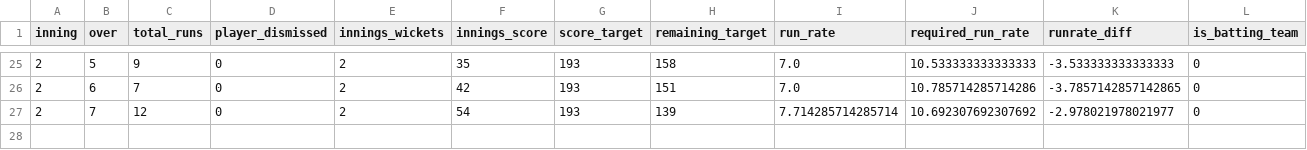
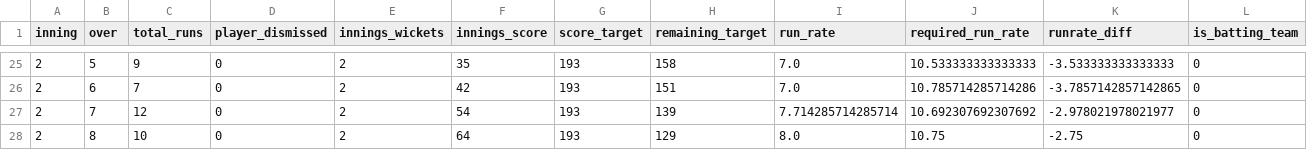
Before and after one commit to kiranbabu2/Jarvis, a CSV file: data/1359499.csv, drawn as a sheet; only a part is shown, gaps mark what is left out; rows hold the shown columns only; the diff names each change by its address in the sheet, - before the commit and + after, or states it on an @@ line.

Commit message:
more tests

```diff
--- a/data/1359499.csv
+++ b/data/1359499.csv
+row 28: 2 | 8 | 10 | 0 | 2 | 64 | 193 | 129 | 8.0 | 10.75 | -2.75 | 0
```
